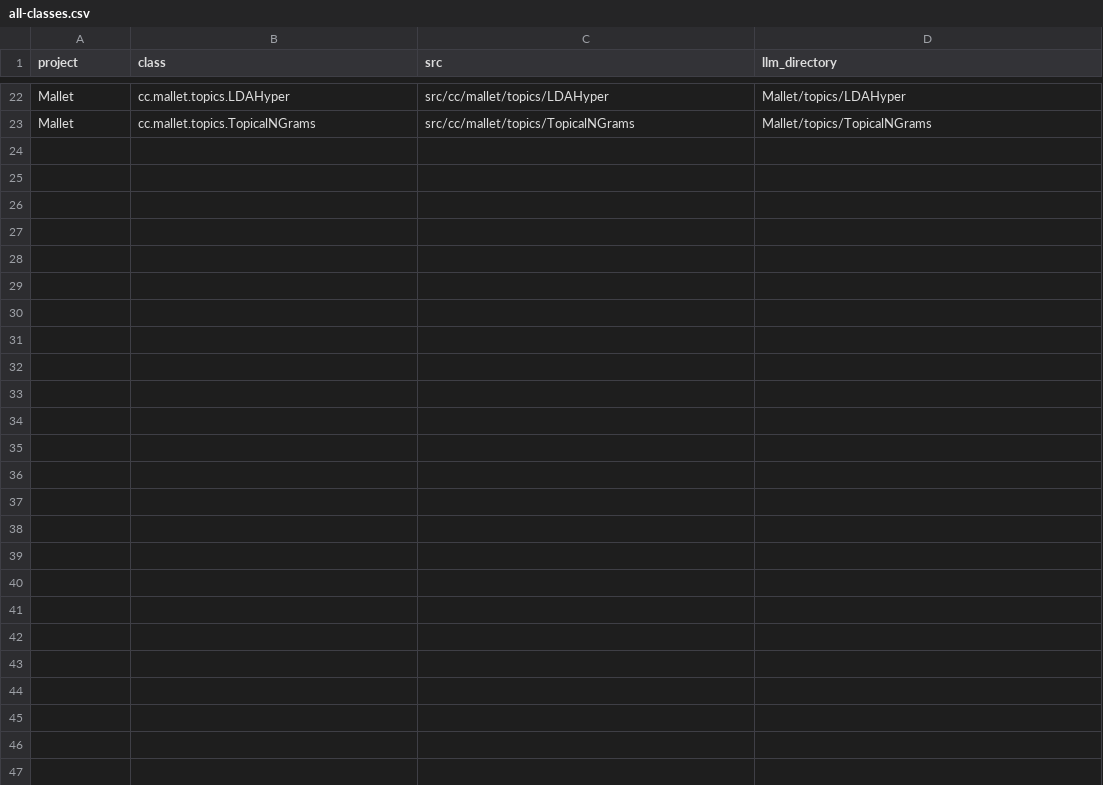
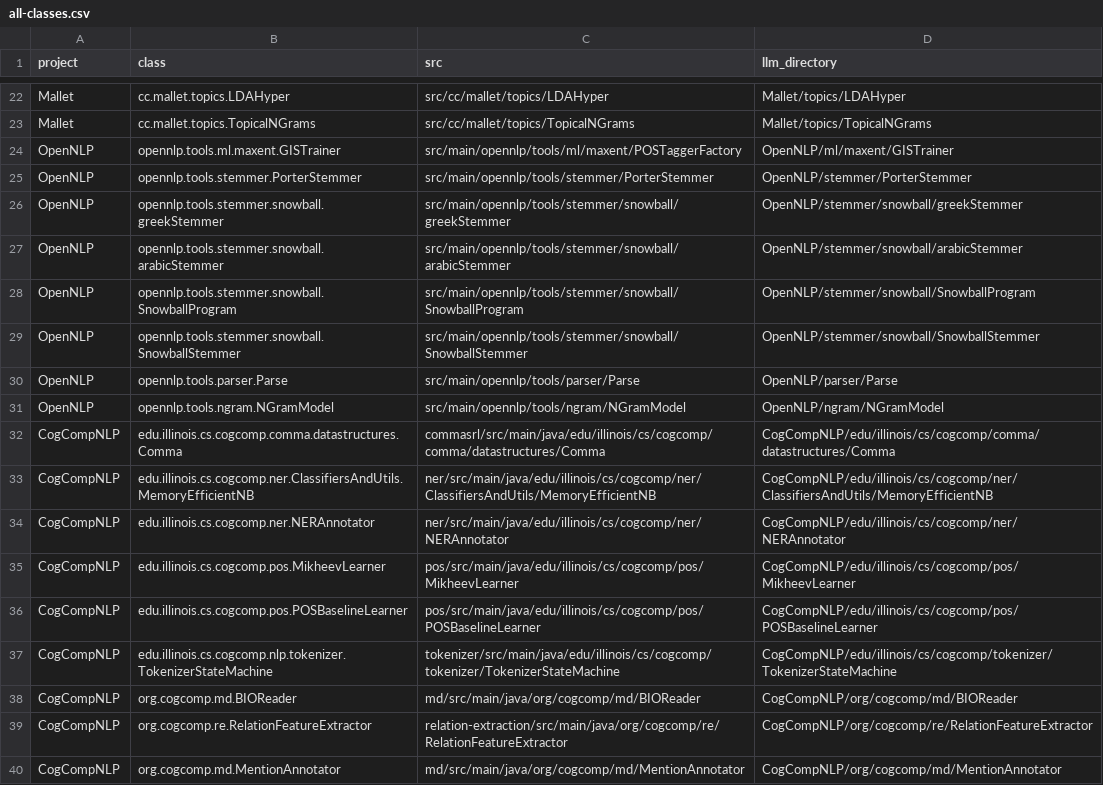
Before and after one commit to amirdeljouyi/nlp-test-llm-docker, a CSV file: all-classes.csv, drawn as a sheet; only a part is shown, gaps mark what is left out.

```diff
--- a/all-classes.csv
+++ b/all-classes.csv
@@ -23 +23,18 @@ Mallet,cc.mallet.topics.LDAHyper,src/cc/mallet/topics/LDAHyper,Mallet/topics/LDA
 Mallet,cc.mallet.topics.TopicalNGrams,src/cc/mallet/topics/TopicalNGrams,Mallet/topics/TopicalNGrams
+OpenNLP,opennlp.tools.ml.maxent.GISTrainer,src/main/opennlp/tools/ml/maxent/POSTaggerFactory,OpenNLP/ml/maxent/GISTrainer
+OpenNLP,opennlp.tools.stemmer.PorterStemmer,src/main/opennlp/tools/stemmer/PorterStemmer,OpenNLP/stemmer/PorterStemmer
+OpenNLP,opennlp.tools.stemmer.snowball.greekStemmer,src/main/opennlp/tools/stemmer/snowball/greekStemmer,OpenNLP/stemmer/snowball/greekStemmer
+OpenNLP,opennlp.tools.stemmer.snowball.arabicStemmer,src/main/opennlp/tools/stemmer/snowball/arabicStemmer,OpenNLP/stemmer/snowball/arabicStemmer
+OpenNLP,opennlp.tools.stemmer.snowball.SnowballProgram,src/main/opennlp/tools/stemmer/snowball/SnowballProgram,OpenNLP/stemmer/snowball/SnowballProgram
+OpenNLP,opennlp.tools.stemmer.snowball.SnowballStemmer,src/main/opennlp/tools/stemmer/snowball/SnowballStemmer,OpenNLP/stemmer/snowball/SnowballStemmer
+OpenNLP,opennlp.tools.parser.Parse,src/main/opennlp/tools/parser/Parse,OpenNLP/parser/Parse
+OpenNLP,opennlp.tools.ngram.NGramModel,src/main/opennlp/tools/ngram/NGramModel,OpenNLP/ngram/NGramModel
+CogCompNLP,edu.illinois.cs.cogcomp.comma.datastructures.Comma,commasrl/src/main/java/edu/illinois/cs/cogcomp/comma/datastructures/Comma,CogCompNLP/edu/illinois/cs/cogcomp/comma/datastructures/Comma
+CogCompNLP,edu.illinois.cs.cogcomp.ner.ClassifiersAndUtils.MemoryEfficientNB,ner/src/main/java/edu/illinois/cs/cogcomp/ner/ClassifiersAndUtils/MemoryEfficientNB,CogCompNLP/edu/illinois/cs/cogcomp/ner/ClassifiersAndUtils/MemoryEfficientNB
+CogCompNLP,edu.illinois.cs.cogcomp.ner.NERAnnotator,ner/src/main/java/edu/illinois/cs/cogcomp/ner/NERAnnotator,CogCompNLP/edu/illinois/cs/cogcomp/ner/NERAnnotator
+CogCompNLP,edu.illinois.cs.cogcomp.pos.MikheevLearner,pos/src/main/java/edu/illinois/cs/cogcomp/pos/MikheevLearner,CogCompNLP/edu/illinois/cs/cogcomp/pos/MikheevLearner
+CogCompNLP,edu.illinois.cs.cogcomp.pos.POSBaselineLearner,pos/src/main/java/edu/illinois/cs/cogcomp/pos/POSBaselineLearner,CogCompNLP/edu/illinois/cs/cogcomp/pos/POSBaselineLearner
+CogCompNLP,edu.illinois.cs.cogcomp.nlp.tokenizer.TokenizerStateMachine,tokenizer/src/main/java/edu/illinois/cs/cogcomp/tokenizer/TokenizerStateMachine,CogCompNLP/edu/illinois/cs/cogcomp/tokenizer/TokenizerStateMachine
+CogCompNLP,org.cogcomp.md.BIOReader,md/src/main/java/org/cogcomp/md/BIOReader,CogCompNLP/org/cogcomp/md/BIOReader
+CogCompNLP,org.cogcomp.re.RelationFeatureExtractor,relation-extraction/src/main/java/org/cogcomp/re/RelationFeatureExtractor,CogCompNLP/org/cogcomp/re/RelationFeatureExtractor
+CogCompNLP,org.cogcomp.md.MentionAnnotator,md/src/main/java/org/cogcomp/md/MentionAnnotator,CogCompNLP/org/cogcomp/md/MentionAnnotator
```
Also changed, not shown: all-classes.old.csv, 8 other files.
